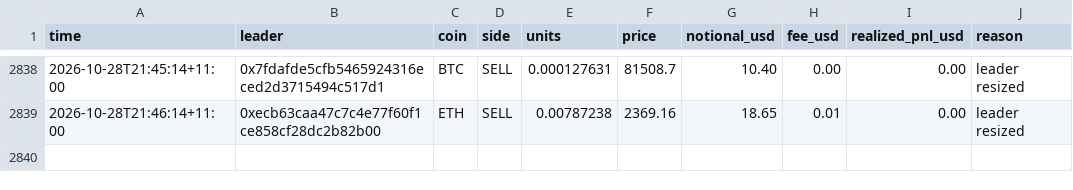
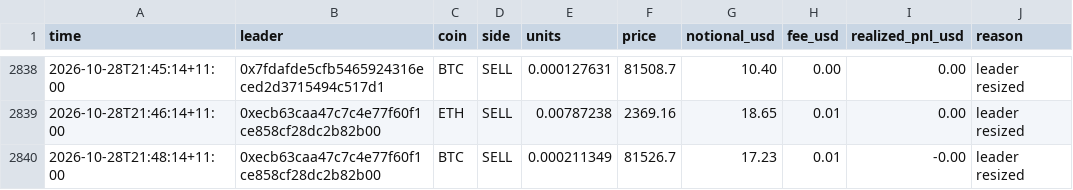
Before and after one commit to cosmick07/invo-copybot, a CSV file: data/trades.csv, drawn as a sheet; only a part is shown, gaps mark what is left out.

```diff
--- a/data/trades.csv
+++ b/data/trades.csv
@@ -2839 +2839,2 @@ time,leader,coin,side,units,price,notional_usd,fee_usd,realized_pnl_usd,reason
 2026-10-28T21:46:14+11:00,0xecb63caa47c7c4e77f60f1ce858cf28dc2b82b00,ETH,SELL,0.00787238,2369.16,18.65,0.01,0.00,leader resized
+2026-10-28T21:48:14+11:00,0xecb63caa47c7c4e77f60f1ce858cf28dc2b82b00,BTC,SELL,0.000211349,81526.7,17.23,0.01,-0.00,leader resized
```
Also changed, not shown: data/equity.csv, 3 other files.
